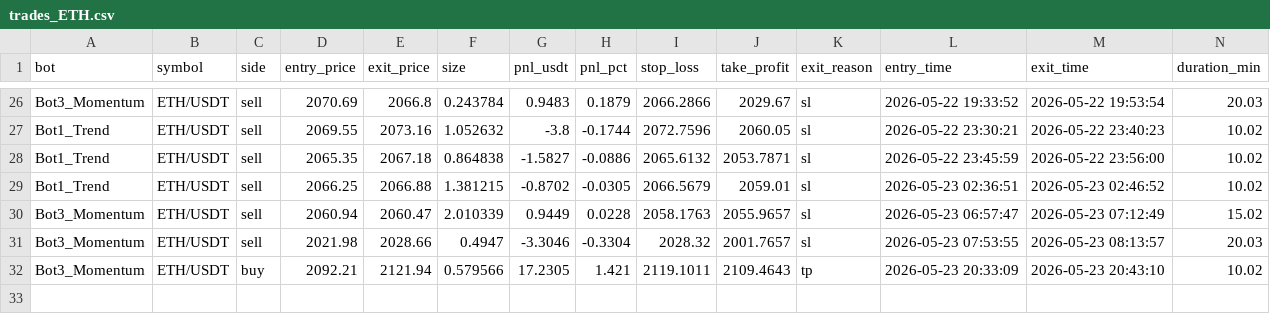
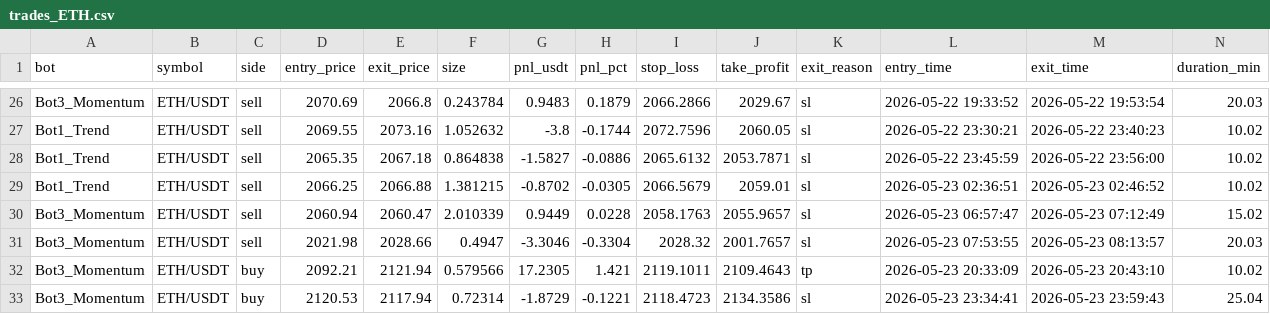
Before and after one commit to Jorjota12/trading_bots, a CSV file: trades_ETH.csv, drawn as a sheet; only a part is shown, gaps mark what is left out; the diff names each change by its address in the sheet, - before the commit and + after, or states it on an @@ line.

Commit message:
update trades_ETH.csv

```diff
--- a/trades_ETH.csv
+++ b/trades_ETH.csv
+row 33: Bot3_Momentum | ETH/USDT | buy | 2120.53 | 2117.94 | 0.72314 | -1.8729 | -0.1221 | 2118.4723 | 2134.3586 | sl | 2026-05-23 23:34:41 | 2026-05-23 23:59:43 | 25.04
```
